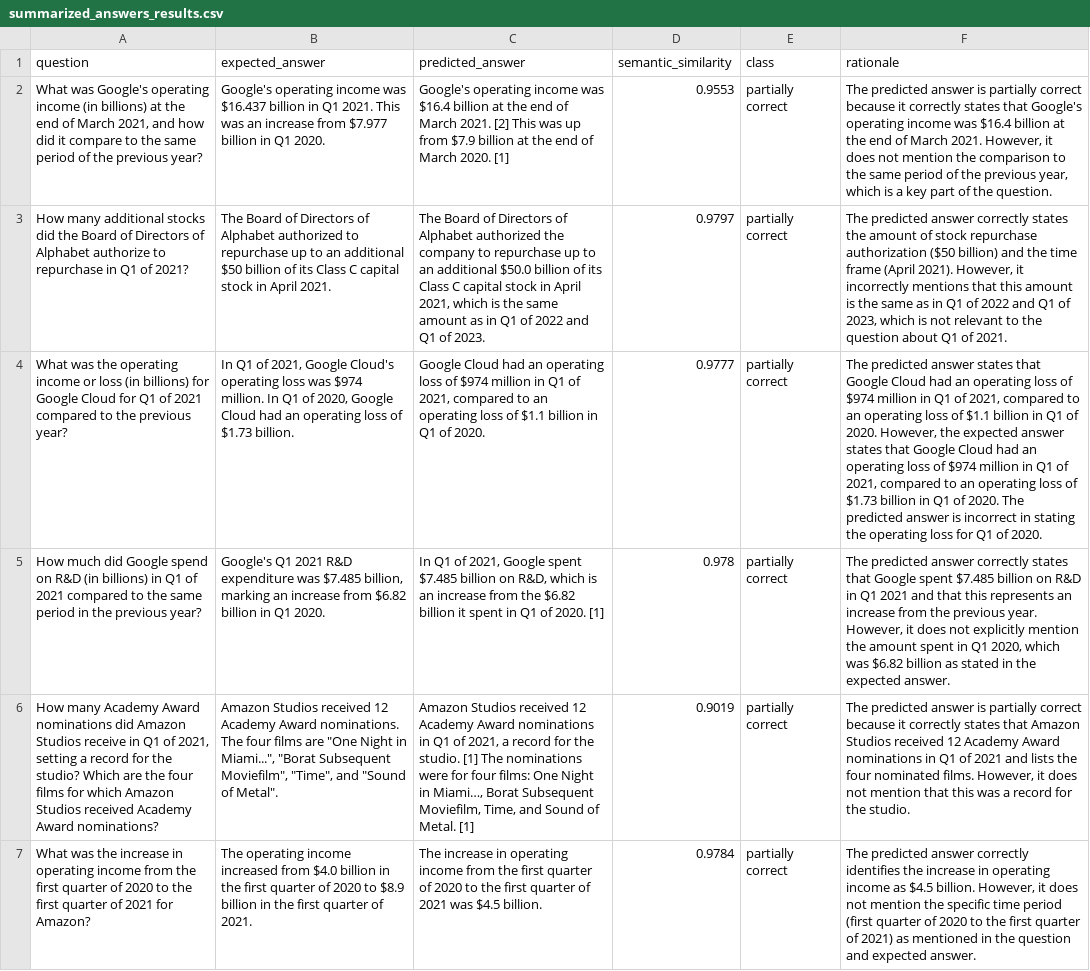
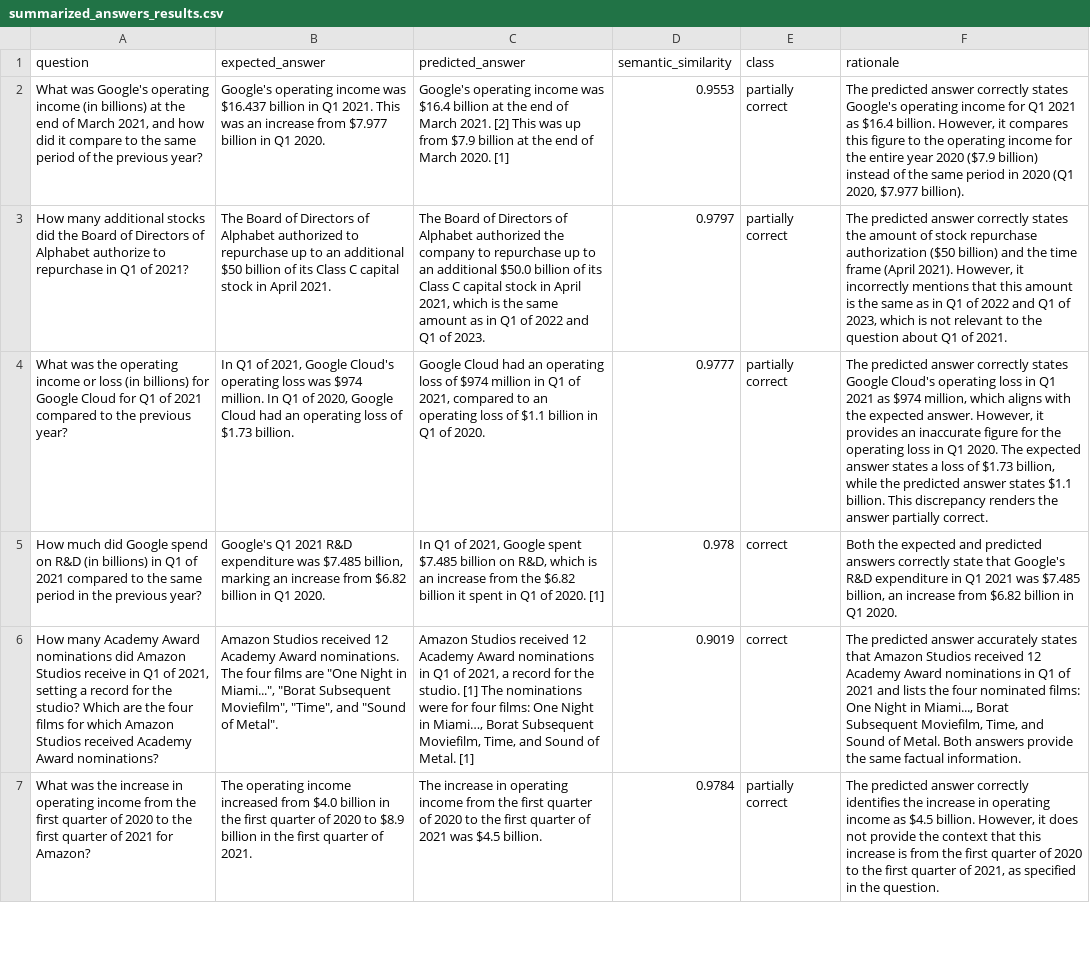
Before and after one commit to arunpshankar/VAIS-RAG-Patterns, a CSV file: data/eval/generation/summarized_answers_results.csv, drawn as a sheet; only a part is shown; the diff covers the shown part only; the diff names each change by its address in the sheet, - before the commit and + after, or states it on an @@ line.

```diff
--- a/data/eval/generation/summarized_answers_results.csv
+++ b/data/eval/generation/summarized_answers_results.csv
-F2 (rationale): …predicted answer is partially correct because it correctly states that Google's operating income was $16.4 billion at the end of March 2021. However, it does not mention the comparison to the same period of the previous year, which is a key part of the question.
+F2 (rationale): …predicted answer correctly states Google's operating income for Q1 2021 as $16.4 billion. However, it compares this figure to the operating income for the entire year 2020 ($7.9 billion) instead of the same period in 2020 (Q1 2020, $7.977 billion).
-F4 (rationale): …predicted answer states that Google Cloud had an operating loss of $974 million in Q1 of 2021, compared to an operating loss of $1.1 billion in Q1 of 2020. However, the expected answer states that Google Cloud had an operating loss of $974 million in Q1 of 2021, compared to an operating loss of $1.73 billion in Q1 of 2020. The predicted answer is incorrect in stating the operating loss for Q1 of 2020.
+F4 (rationale): …predicted answer correctly states Google Cloud's operating loss in Q1 2021 as $974 million, which aligns with the expected answer. However, it provides an inaccurate figure for the operating loss in Q1 2020. The expected answer states a loss of $1.73 billion, while the predicted answer states $1.1 billion. This discrepancy renders the answer partially correct.
-E5:E6 (class): partially correct
+E5:E6 (class): correct
-F5 (rationale): The predicted answer correctly states that Google spent $7.485 billion on R&D in Q1 2021 and that this represents an increase from the previous year. However, it does not explicitly mention the amount spent in Q1 2020, which was $6.82 billion as stated in the expected answer.
+F5 (rationale): Both the expected and predicted answers correctly state that Google's R&D expenditure in Q1 2021 was $7.485 billion, an increase from $6.82 billion in Q1 2020.
-F6 (rationale): …predicted answer is partially correct because it correctly states that Amazon Studios received 12 Academy Award nominations in Q1 of 2021 and lists the four nominated films. However, it does not mention that this was a record for the studio.
+F6 (rationale): …predicted answer accurately states that Amazon Studios received 12 Academy Award nominations in Q1 of 2021 and lists the four nominated films: One Night in Miami..., Borat Subsequent Moviefilm, Time, and Sound of Metal. Both answers provide the same factual information.
-F7 (rationale): …does not mention the specific time period (first quarter of 2020 to the first quarter of 2021) as mentioned in the question and expected answer.
+F7 (rationale): …does not provide the context that this increase is from the first quarter of 2020 to the first quarter of 2021, as specified in the question.
```
Also changed, not shown: 118 edited cells elsewhere in this file, data/eval/generation/summarized_answers_filtered_results.csv, 10 other files.
